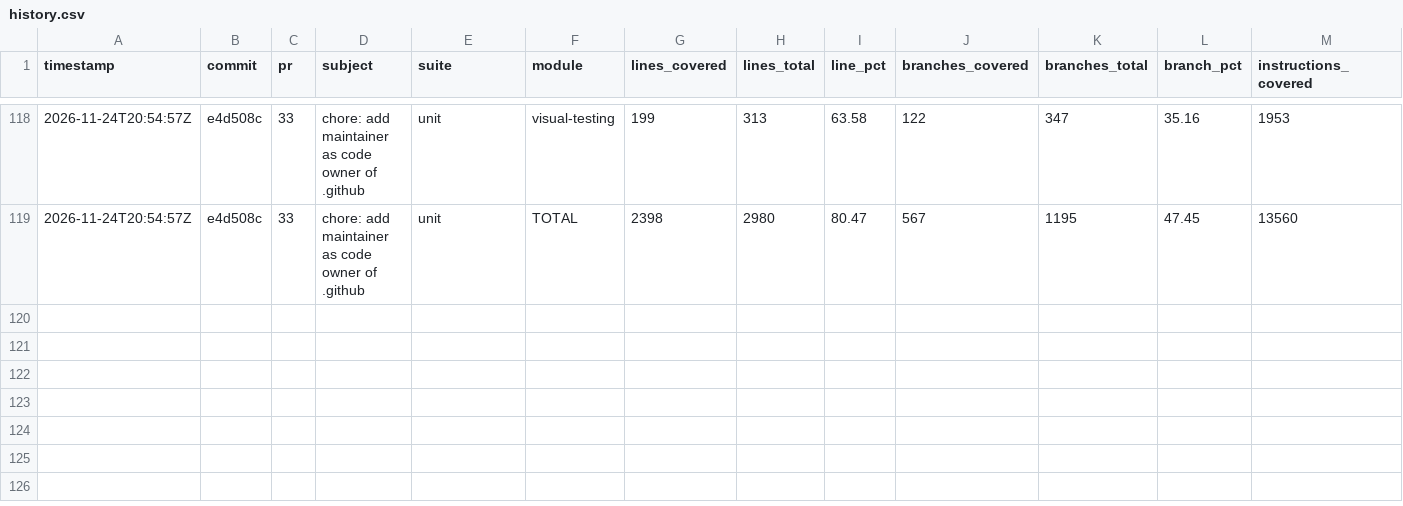
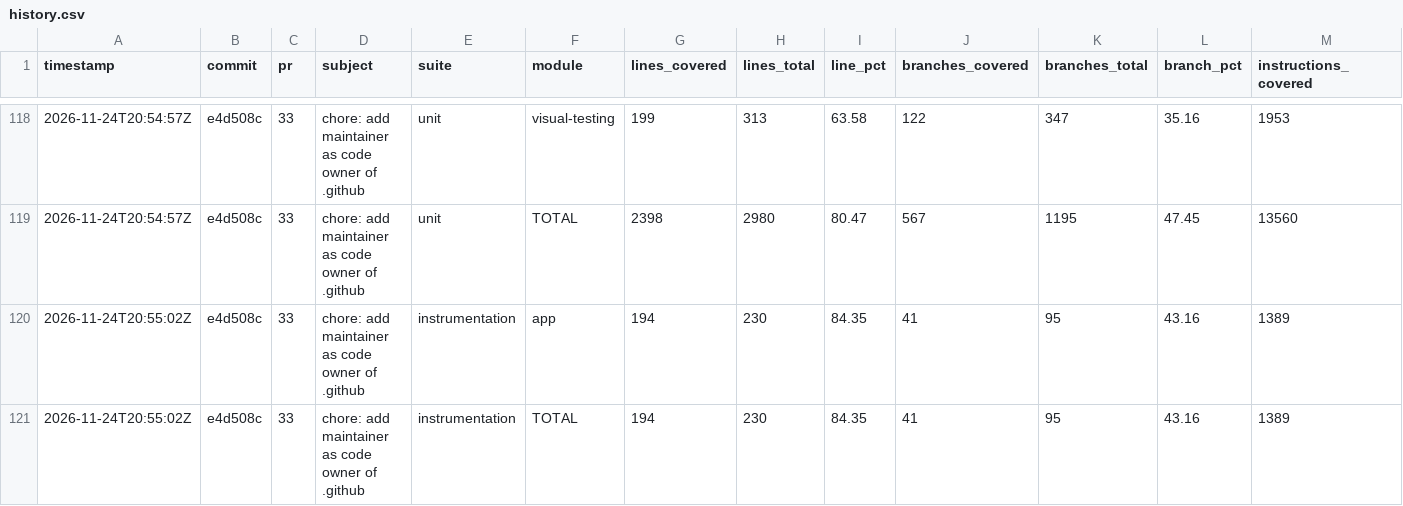
Before and after one commit to googlemaps/android-maps-testing, a CSV file: history.csv, drawn as a sheet; only a part is shown, gaps mark what is left out; rows hold the shown columns only; the diff names each change by its address in the sheet, - before the commit and + after, or states it on an @@ line.

Commit message:
chore: record instrumentation coverage

```diff
--- a/history.csv
+++ b/history.csv
+row 120: 2026-11-24T20:55:02Z | e4d508c | 33 | chore: add maintainer as code owner of .github | instrumentation | app | 194 | 230 | 84.35 | 41 | 95 | 43.16 | 1389
+row 121: 2026-11-24T20:55:02Z | e4d508c | 33 | chore: add maintainer as code owner of .github | instrumentation | TOTAL | 194 | 230 | 84.35 | 41 | 95 | 43.16 | 1389
```
Also changed, not shown: 2 other files.
